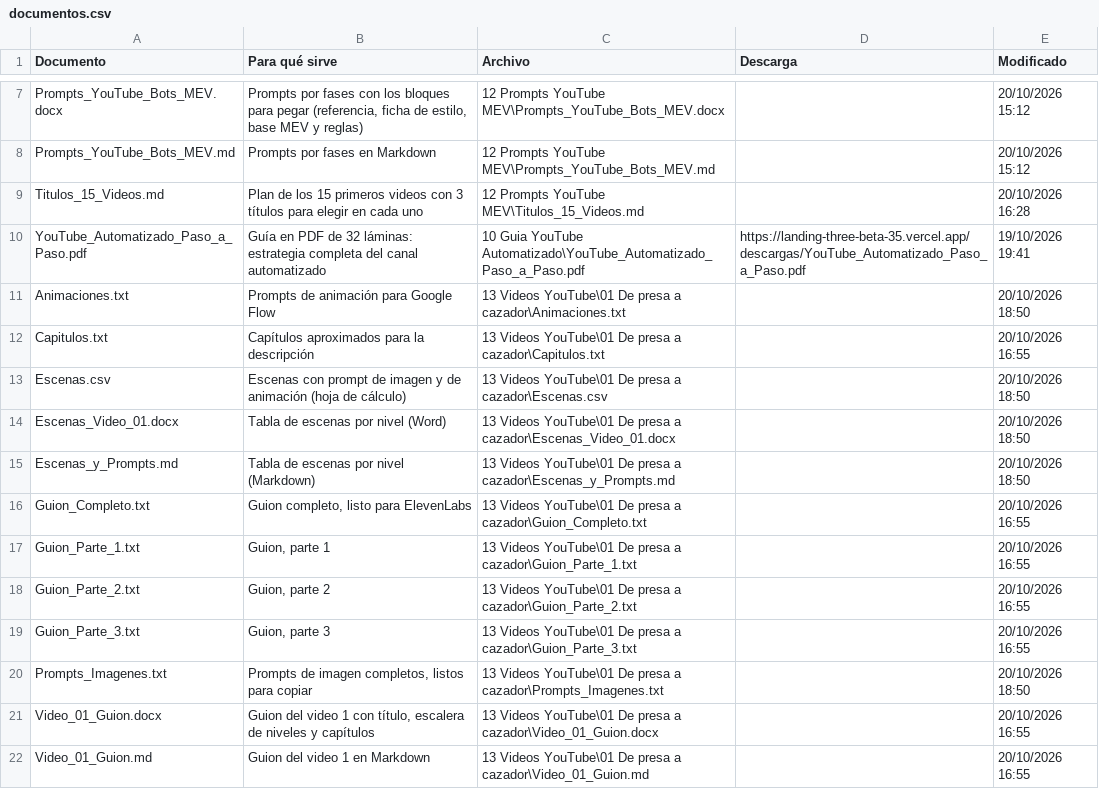
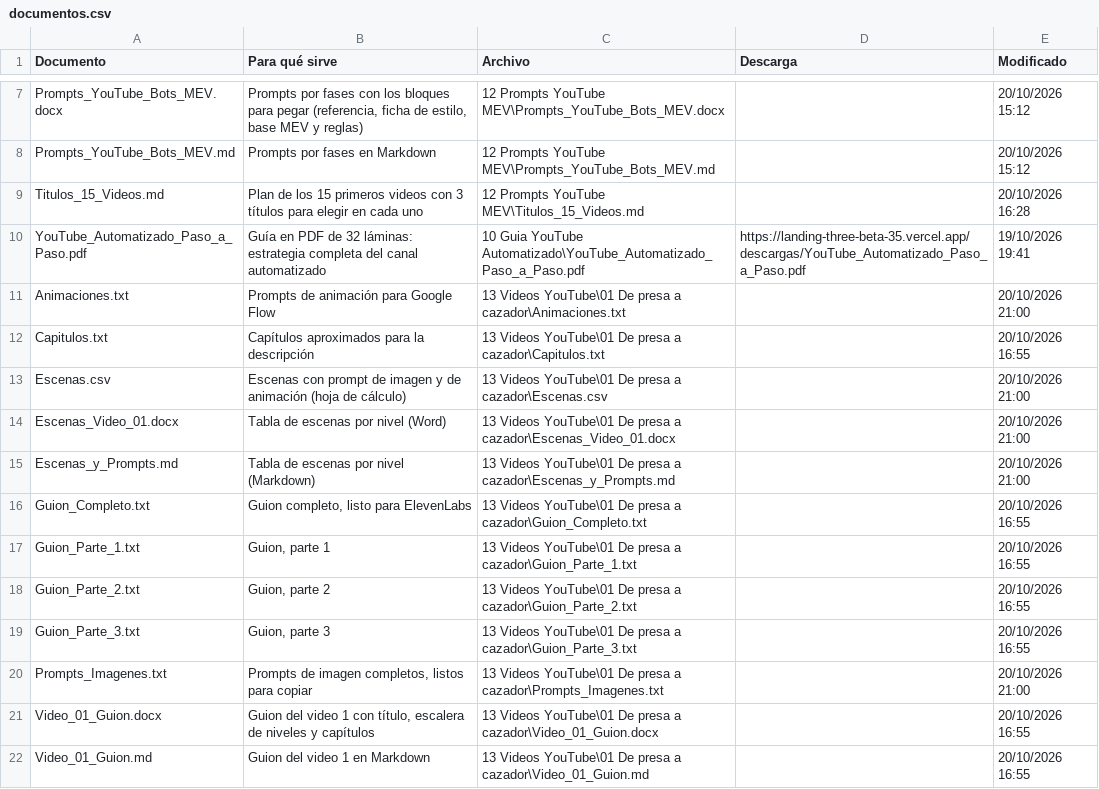
Before and after one commit to zaito70/landing, a CSV file: datos/nico-vs-los-bots/documentos.csv, drawn as a sheet; only a part is shown, gaps mark what is left out.

```diff
--- a/datos/nico-vs-los-bots/documentos.csv
+++ b/datos/nico-vs-los-bots/documentos.csv
@@ -10,7 +10,7 @@ Titulos_15_Videos.md,Plan de los 15 primeros videos con 3 títulos para elegir e
 YouTube_Automatizado_Paso_a_Paso.pdf,Guía en PDF de 32 láminas: estrategia completa del canal automatizado,10 Guia YouTube Automatizado\YouTube_Automatizado_Paso_a_Paso.pdf,https://landing-three-beta-35.vercel.app/descargas/YouTube_Automatizado_Paso_a_Paso.pdf,19/10/2026 19:41
-Animaciones.txt,Prompts de animación para Google Flow,13 Videos YouTube\01 De presa a cazador\Animaciones.txt,,20/10/2026 18:50
+Animaciones.txt,Prompts de animación para Google Flow,13 Videos YouTube\01 De presa a cazador\Animaciones.txt,,20/10/2026 21:00
 Capitulos.txt,Capítulos aproximados para la descripción,13 Videos YouTube\01 De presa a cazador\Capitulos.txt,,20/10/2026 16:55
-Escenas.csv,Escenas con prompt de imagen y de animación (hoja de cálculo),13 Videos YouTube\01 De presa a cazador\Escenas.csv,,20/10/2026 18:50
-Escenas_Video_01.docx,Tabla de escenas por nivel (Word),13 Videos YouTube\01 De presa a cazador\Escenas_Video_01.docx,,20/10/2026 18:50
-Escenas_y_Prompts.md,Tabla de escenas por nivel (Markdown),13 Videos YouTube\01 De presa a cazador\Escenas_y_Prompts.md,,20/10/2026 18:50
+Escenas.csv,Escenas con prompt de imagen y de animación (hoja de cálculo),13 Videos YouTube\01 De presa a cazador\Escenas.csv,,20/10/2026 21:00
+Escenas_Video_01.docx,Tabla de escenas por nivel (Word),13 Videos YouTube\01 De presa a cazador\Escenas_Video_01.docx,,20/10/2026 21:00
+Escenas_y_Prompts.md,Tabla de escenas por nivel (Markdown),13 Videos YouTube\01 De presa a cazador\Escenas_y_Prompts.md,,20/10/2026 21:00
 Guion_Completo.txt,"Guion completo, listo para ElevenLabs",13 Videos YouTube\01 De presa a cazador\Guion_Completo.txt,,20/10/2026 16:55
@@ -19,3 +19,3 @@ Guion_Parte_2.txt,"Guion, parte 2",13 Videos YouTube\01 De presa a cazador\Guion
 Guion_Parte_3.txt,"Guion, parte 3",13 Videos YouTube\01 De presa a cazador\Guion_Parte_3.txt,,20/10/2026 16:55
-Prompts_Imagenes.txt,"Prompts de imagen completos, listos para copiar",13 Videos YouTube\01 De presa a cazador\Prompts_Imagenes.txt,,20/10/2026 18:50
+Prompts_Imagenes.txt,"Prompts de imagen completos, listos para copiar",13 Videos YouTube\01 De presa a cazador\Prompts_Imagenes.txt,,20/10/2026 21:00
 Video_01_Guion.docx,"Guion del video 1 con título, escalera de niveles y capítulos",13 Videos YouTube\01 De presa a cazador\Video_01_Guion.docx,,20/10/2026 16:55
```
Also changed, not shown: datos/nico-vs-los-bots/escenas.csv, datos/nico-vs-los-bots/resumen.csv, 1 other file.
